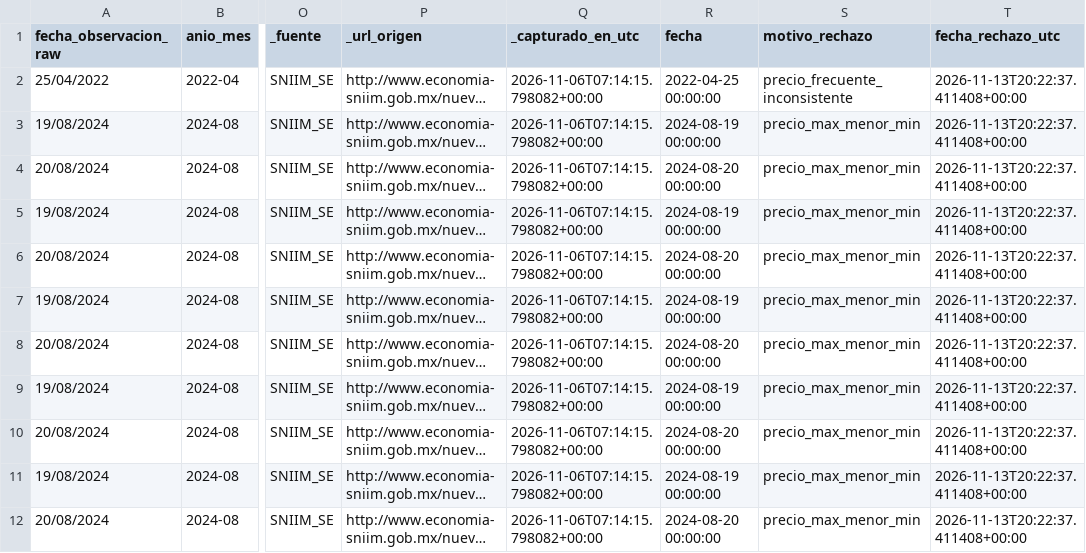
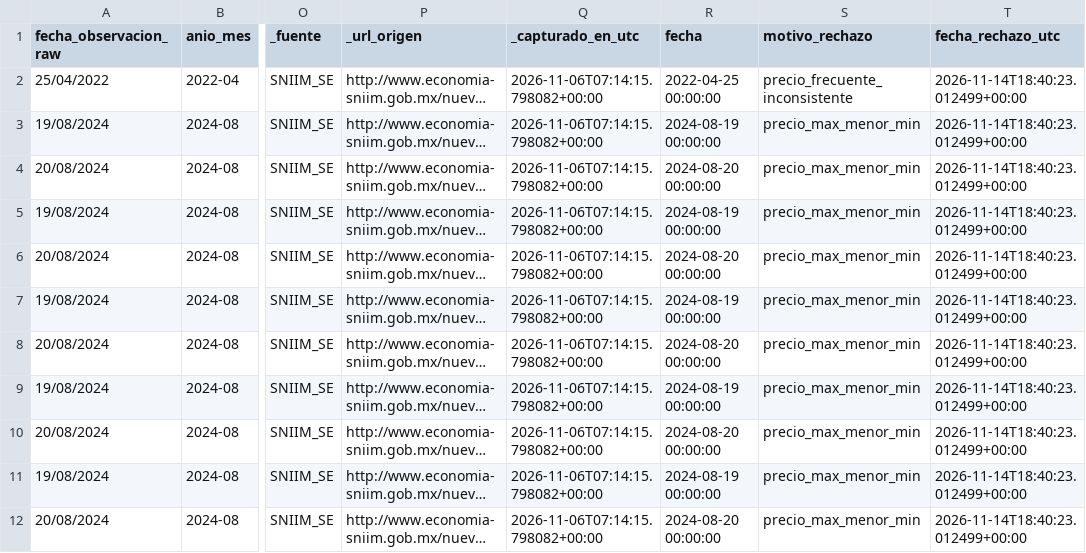
Before and after one commit to AdolfOrtega/tdl-canastita-proyecto, a CSV file: data/cuarentena/rechazos_plata.csv, drawn as a sheet; only a part is shown, gaps mark what is left out; long unchanged cells end in …; the diff names each change by its address in the sheet, - before the commit and + after, or states it on an @@ line.

```diff
--- a/data/cuarentena/rechazos_plata.csv
+++ b/data/cuarentena/rechazos_plata.csv
-T2:T12 (fecha_rechazo_utc): 2026-11-13T20:22:37.411408+00:00
+T2:T12 (fecha_rechazo_utc): 2026-11-14T18:40:23.012499+00:00
```
Also changed, not shown: calidad/bitacora_captura.csv, data/bronce/macro_api/inflacion/inpc_inflacion_mexico_historico.csv, 9 other files.
